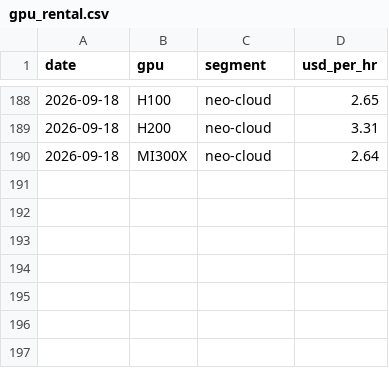
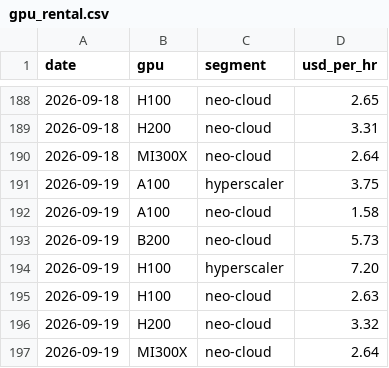
Before and after one commit to soohucn-gif/macro5-dashboard, a CSV file: data/gpu_rental.csv, drawn as a sheet; only a part is shown, gaps mark what is left out.

```diff
--- a/data/gpu_rental.csv
+++ b/data/gpu_rental.csv
@@ -190 +190,8 @@ date,gpu,segment,usd_per_hr
 2026-09-18,MI300X,neo-cloud,2.64
+2026-09-19,A100,hyperscaler,3.75
+2026-09-19,A100,neo-cloud,1.58
+2026-09-19,B200,neo-cloud,5.73
+2026-09-19,H100,hyperscaler,7.20
+2026-09-19,H100,neo-cloud,2.63
+2026-09-19,H200,neo-cloud,3.32
+2026-09-19,MI300X,neo-cloud,2.64
```
Also changed, not shown: data/bitcoin.csv, 6 other files.
